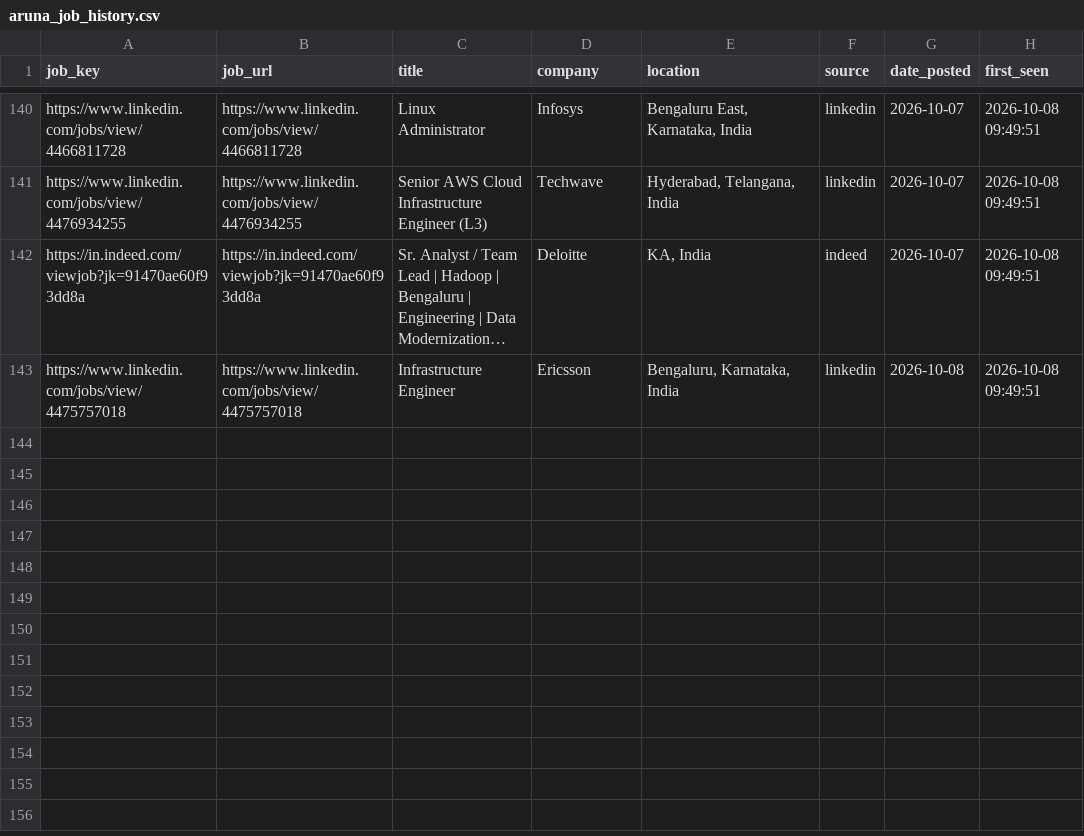
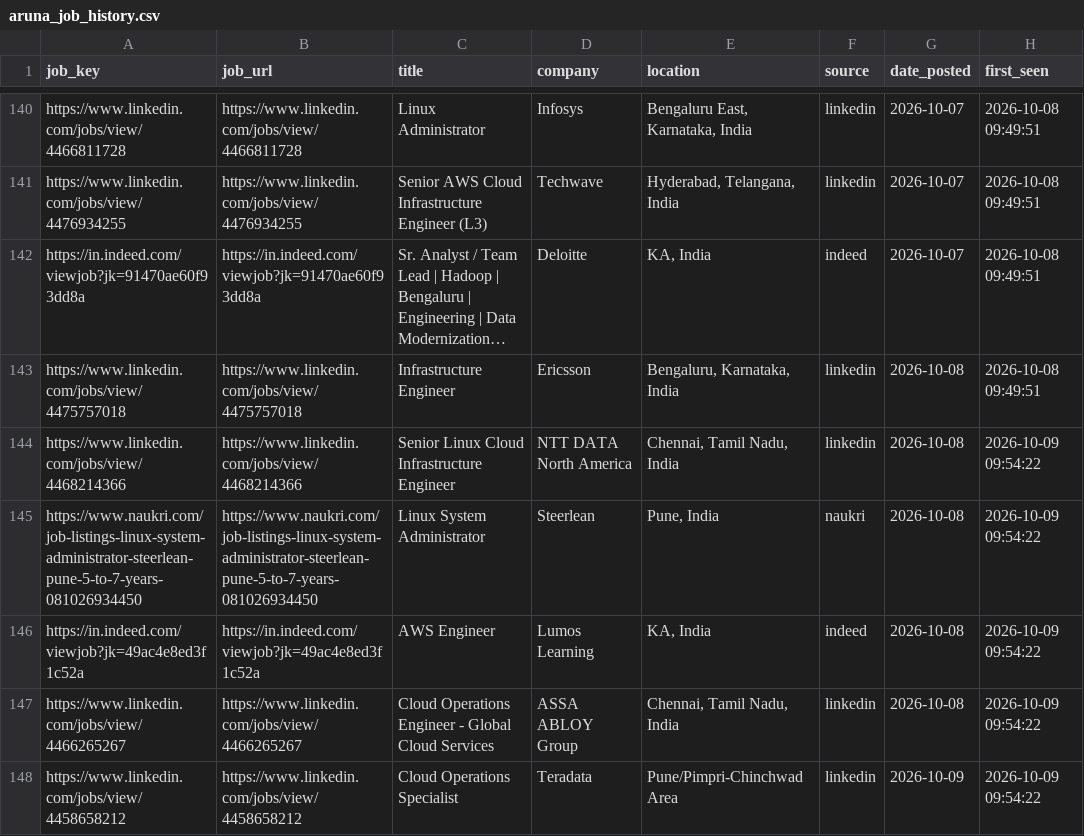
Before and after one commit to sivasinganapalli/job-agent, a CSV file: data/aruna_job_history.csv, drawn as a sheet; only a part is shown, gaps mark what is left out; long unchanged cells end in …; the diff names each change by its address in the sheet, - before the commit and + after, or states it on an @@ line.

```diff
--- a/data/aruna_job_history.csv
+++ b/data/aruna_job_history.csv
+row 144: https://www.linkedin.com/jobs/view/4468214366 | https://www.linkedin.com/jobs/view/4468214366 | Senior Linux Cloud Infrastructure Engineer | NTT DATA North America | Chennai, Tamil Nadu, India | linkedin | 2026-10-08 | 2026-10-09 09:54:22
+row 145: https://www.naukri.com/job-listings-linux-system-administrator-steerlean-pune-5-to-7-years-081026934450 | https://www.naukri.com/job-listings-linux-system-administrator-steerlean-pune-5-to-7-years-081026934450 | Linux System Administrator | Steerlean | Pune, India | naukri | 2026-10-08 | 2026-10-09 09:54:22
+row 146: https://in.indeed.com/viewjob?jk=49ac4e8ed3f1c52a | https://in.indeed.com/viewjob?jk=49ac4e8ed3f1c52a | AWS Engineer | Lumos Learning | KA, India | indeed | 2026-10-08 | 2026-10-09 09:54:22
+row 147: https://www.linkedin.com/jobs/view/4466265267 | https://www.linkedin.com/jobs/view/4466265267 | Cloud Operations Engineer - Global Cloud Services | ASSA ABLOY Group | Chennai, Tamil Nadu, India | linkedin | 2026-10-08 | 2026-10-09 09:54:22
+row 148: https://www.linkedin.com/jobs/view/4458658212 | https://www.linkedin.com/jobs/view/4458658212 | Cloud Operations Specialist | Teradata | Pune/Pimpri-Chinchwad Area | linkedin | 2026-10-09 | 2026-10-09 09:54:22
```
Also changed, not shown: 2 other files.
